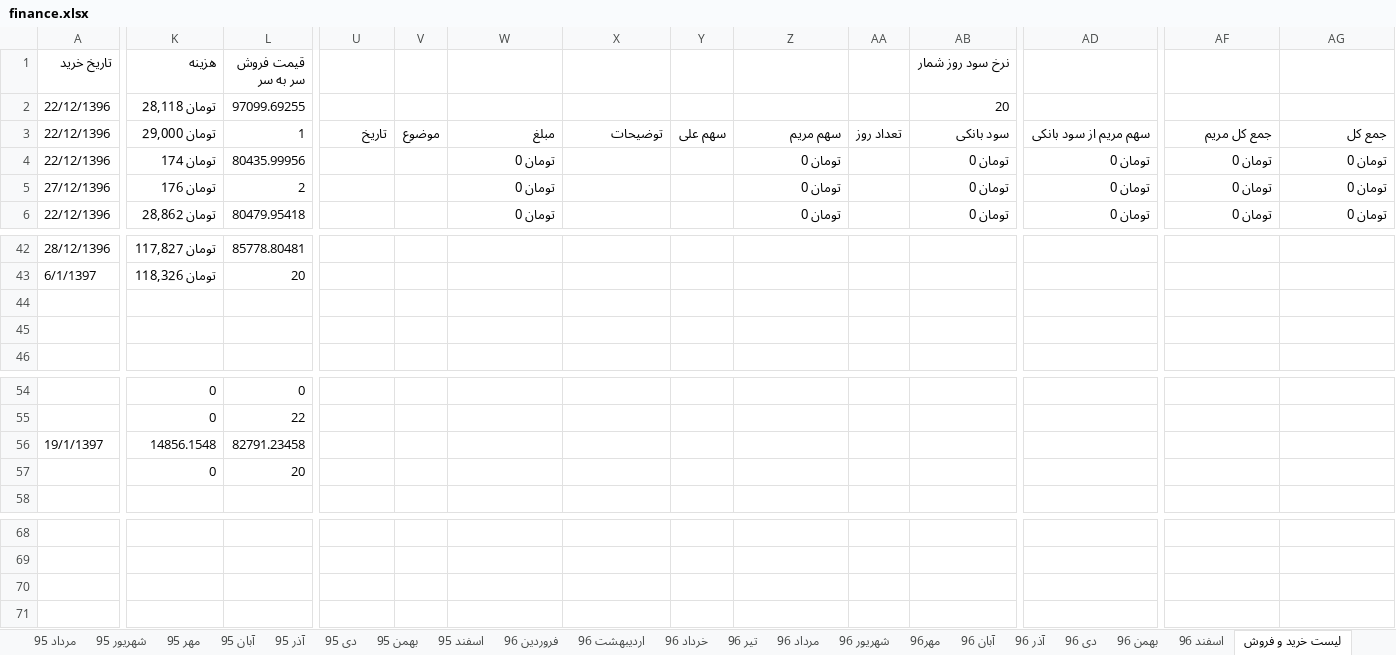
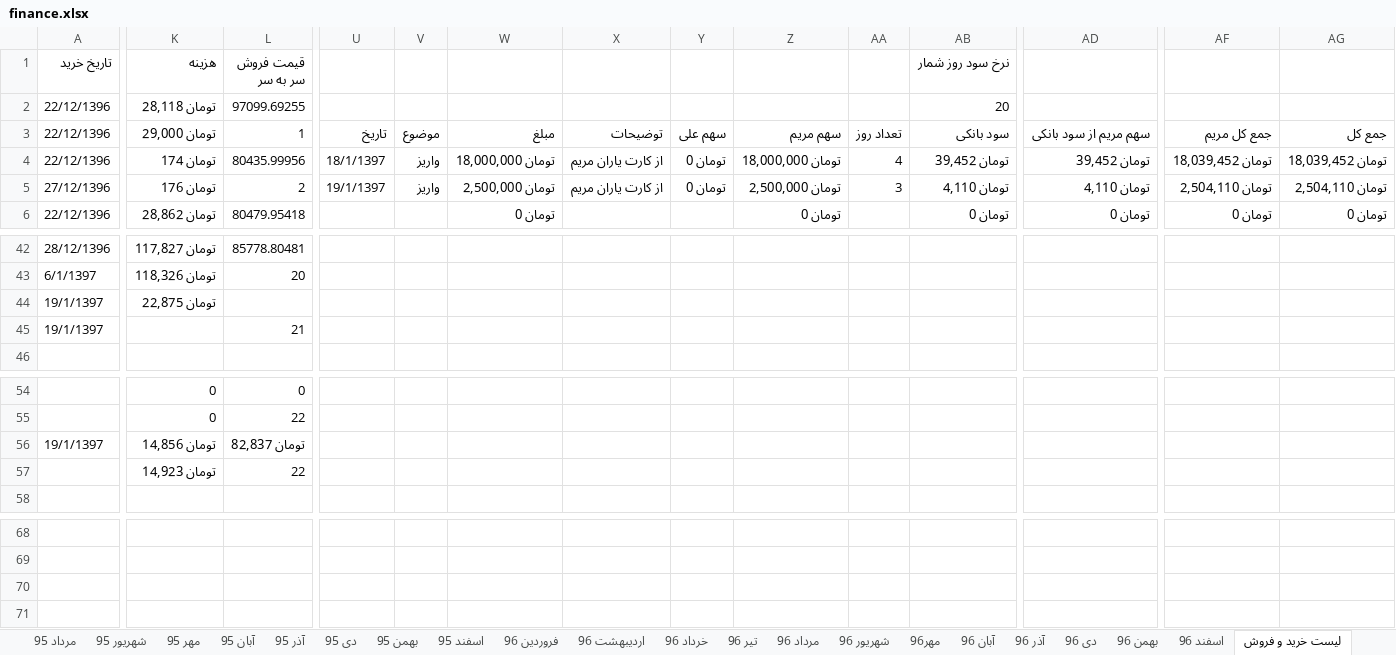
Before and after one commit to ali61n60/AudioDemo, an Excel workbook: AudioDemo/finance/finance.xlsx, sheet لیست خرید و فروش, drawn as a sheet; only a part is shown, gaps mark what is left out; values as stored, in another font and other column widths than the file's, no cell formats; removed rows and columns are numbered as before the commit, all else as after; rows hold the shown columns only; the diff covers the shown part only; the diff names each change by its address in the sheet, - before the commit and + after, or states it on an @@ line.

```diff
--- a/AudioDemo/finance/finance.xlsx (sheet لیست خرید و فروش)
+++ b/AudioDemo/finance/finance.xlsx (sheet لیست خرید و فروش)
-U4: (empty)
+U4: 18/1/1397
-V4:V5: (empty)
+V4:V5: واریز
-W4: تومان 0
+W4: تومان 18,000,000
-X4:X5: (empty)
+X4:X5: از کارت یاران مریم
-Y4:Y5: (empty)
+Y4:Y5: تومان 0
-Z4: تومان 0
+Z4: تومان 18,000,000
-AA4: (empty)
+AA4: 4
-AB4 (نرخ سود روز شمار): تومان 0
+AB4 (نرخ سود روز شمار): تومان 39,452
-AD4: تومان 0
+AD4: تومان 39,452
-AF4: تومان 0
+AF4: تومان 18,039,452
-AG4: تومان 0
+AG4: تومان 18,039,452
-U5: (empty)
+U5: 19/1/1397
-W5: تومان 0
+W5: تومان 2,500,000
-Z5: تومان 0
+Z5: تومان 2,500,000
-AA5: (empty)
+AA5: 3
-AB5 (نرخ سود روز شمار): تومان 0
+AB5 (نرخ سود روز شمار): تومان 4,110
-AD5: تومان 0
+AD5: تومان 4,110
-AF5: تومان 0
+AF5: تومان 2,504,110
-AG5: تومان 0
+AG5: تومان 2,504,110
-row 44: (empty)
-row 45: (empty)
+row 44: 19/1/1397 | تومان 22,875
+row 45: 19/1/1397 |  | 21
-K56 (هزینه): 14856.1548
+K56 (هزینه): تومان 14,856
-L56 (قیمت فروش سر به سر): 82791.23458
+L56 (قیمت فروش سر به سر): تومان 82,837
-row 57:  | 0 | 20
+row 57:  | تومان 14,923 | 22
-row 70: (empty)
+row 70: (empty)
```
Also changed, not shown: 19 edited cells elsewhere in this sheet, sheet اوراق بدون ریسک, sheet برنامه 5 ساله, sheet سکه, cell formats, formulas that keep their value.
